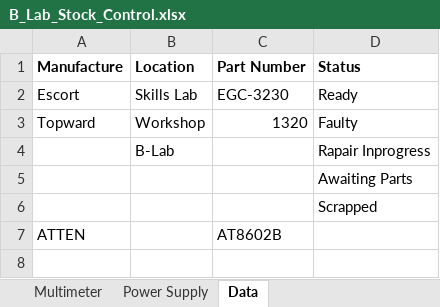
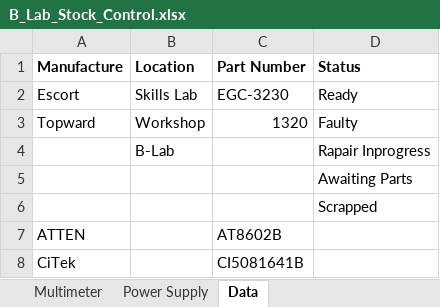
Before and after one commit to Paulkk156/Wits-Files, an Excel workbook: B_Lab_Stock_Control.xlsx, sheet Data, drawn as a sheet; values as stored, in another font and other column widths than the file's, no borders; table styles not drawn; the diff names each change by its address in the sheet, - before the commit and + after, or states it on an @@ line.

Commit message:
B-Lab app: add Data row 8

```diff
--- a/B_Lab_Stock_Control.xlsx (sheet Data)
+++ b/B_Lab_Stock_Control.xlsx (sheet Data)
+row 8: CiTek |  | CI5081641B
```
